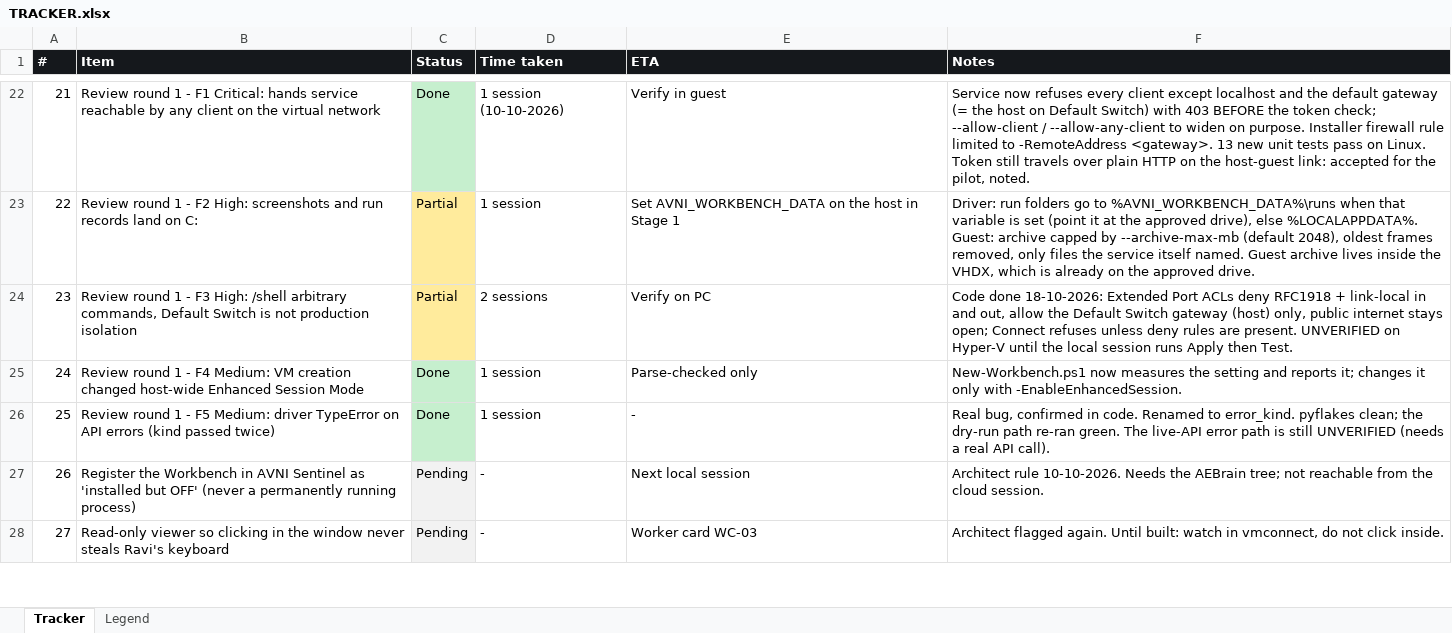
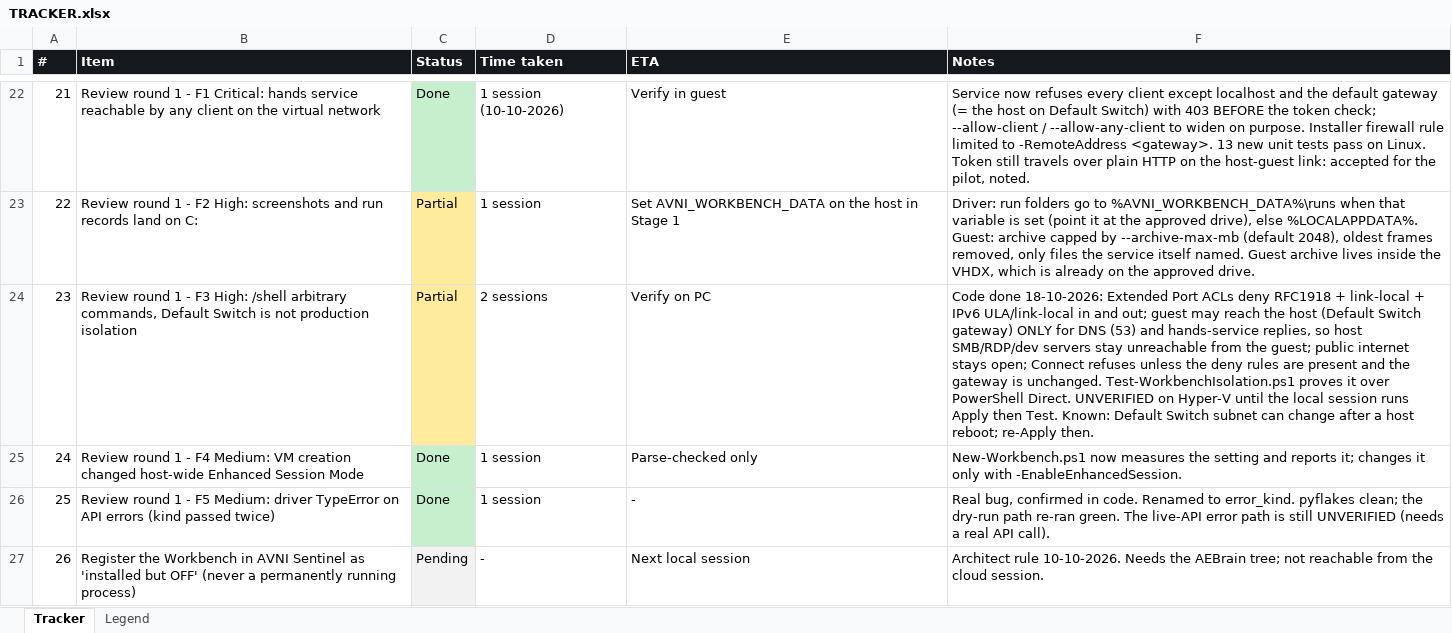
Before and after one commit to sehgalautoriders/avni, an Excel workbook: agent-workbench/TRACKER.xlsx, sheet Tracker, drawn as a sheet; only a part is shown, gaps mark what is left out; the shorter side is filled out with more unchanged rows; values as stored, in another font and other column widths than the file's, no borders; the diff names each change by its address in the sheet, - before the commit and + after, or states it on an @@ line.

```diff
--- a/agent-workbench/TRACKER.xlsx (sheet Tracker)
+++ b/agent-workbench/TRACKER.xlsx (sheet Tracker)
-F24 (Notes): …+ link-local in and out, allow the Default Switch gateway (host) only, public internet stays open; Connect refuses unless deny rules are present. UNVERIFIED on Hyper-V until the local session runs Apply then Test.
+F24 (Notes): …+ link-local + IPv6 ULA/link-local in and out; guest may reach the host (Default Switch gateway) ONLY for DNS (53) and hands-service replies, so host SMB/RDP/dev servers stay unreachable from the guest; public internet stays open; Connect refuses unless the deny rules are present and the gateway is unchanged. Test-WorkbenchIsolation.ps1 proves it over PowerShell Direct. UNVERIFIED on Hyper-V until the local session runs Apply then Test. Known: Default Switch subnet can change after a host reboot; re-Apply then.
```
Also changed, not shown: 4 other files.
